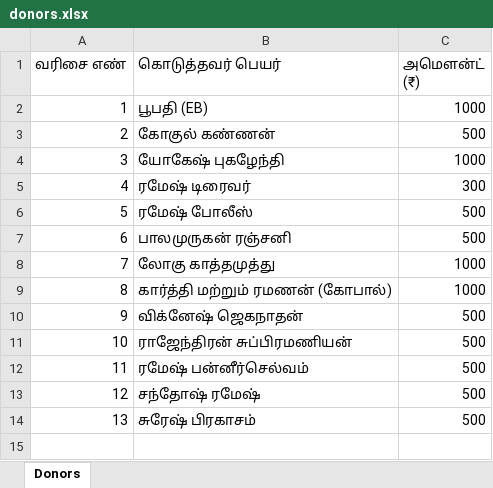
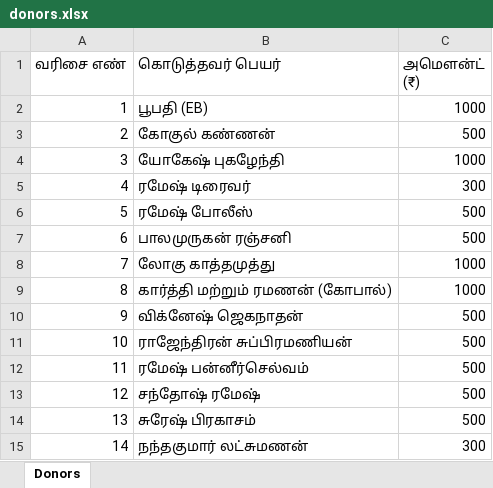
Before and after one commit to SureshPrakasam94/sithivinayagar-srs, an Excel workbook: data/donors.xlsx, sheet Donors, drawn as a sheet; values as stored, in another font and other column widths than the file's, no borders; the diff names each change by its address in the sheet, - before the commit and + after, or states it on an @@ line.

Commit message:
donors update 2026-09-13T16:52:19.280Z

```diff
--- a/data/donors.xlsx (sheet Donors)
+++ b/data/donors.xlsx (sheet Donors)
+row 15: 14 | நந்தகுமார் லட்சுமணன் | 300
```
